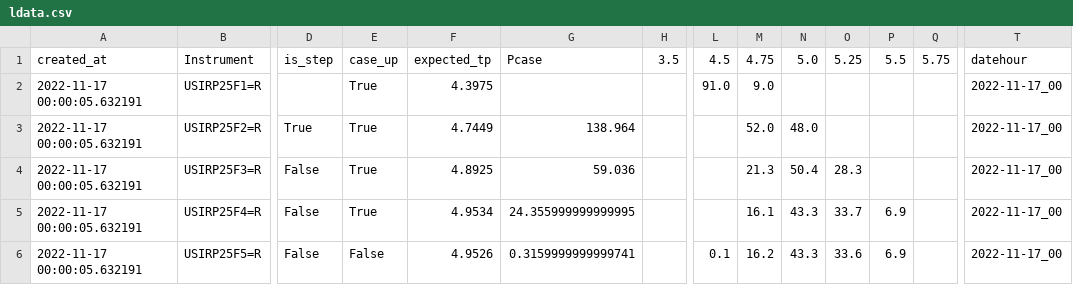
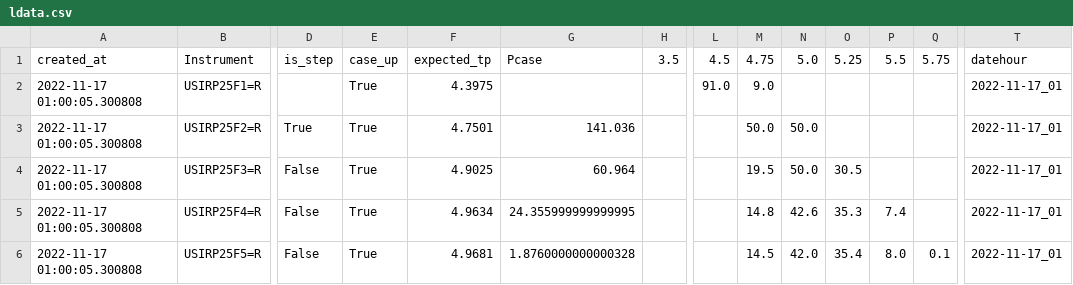
Before and after one commit to etq-quant/dashboard, a CSV file: irpr/ldata.csv, drawn as a sheet; only a part is shown, gaps mark what is left out; the diff covers the shown part only; the diff names each change by its address in the sheet, - before the commit and + after, or states it on an @@ line.

```diff
--- a/irpr/ldata.csv
+++ b/irpr/ldata.csv
-A2:A6: 2022-11-17 00:00:05.632191
+A2:A6: 2022-11-17 01:00:05.300808
-T2:T6: 2022-11-17_00
+T2:T6: 2022-11-17_01
-F3: 4.7449
+F3: 4.7501
-G3: 138.964
+G3: 141.036
-M3: 52.0
+M3: 50.0
-N3: 48.0
+N3: 50.0
-F4: 4.8925
+F4: 4.9025
-G4: 59.036
+G4: 60.964
-M4: 21.3
+M4: 19.5
-N4: 50.4
+N4: 50.0
-O4: 28.3
+O4: 30.5
-F5: 4.9534
+F5: 4.9634
-M5: 16.1
+M5: 14.8
-N5: 43.3
+N5: 42.6
-O5: 33.7
+O5: 35.3
-P5: 6.9
+P5: 7.4
-E6: False
+E6: True
-F6: 4.9526
+F6: 4.9681
-G6: 0.3159999999999741
+G6: 1.8760000000000328
-L6: 0.1
+L6: (empty)
-M6: 16.2
+M6: 14.5
-N6: 43.3
+N6: 42.0
-O6: 33.6
+O6: 35.4
-P6: 6.9
+P6: 8.0
-Q6: (empty)
+Q6: 0.1
```
Also changed, not shown: 46 edited cells elsewhere in this file, irpr/data.csv, 1 other file.
